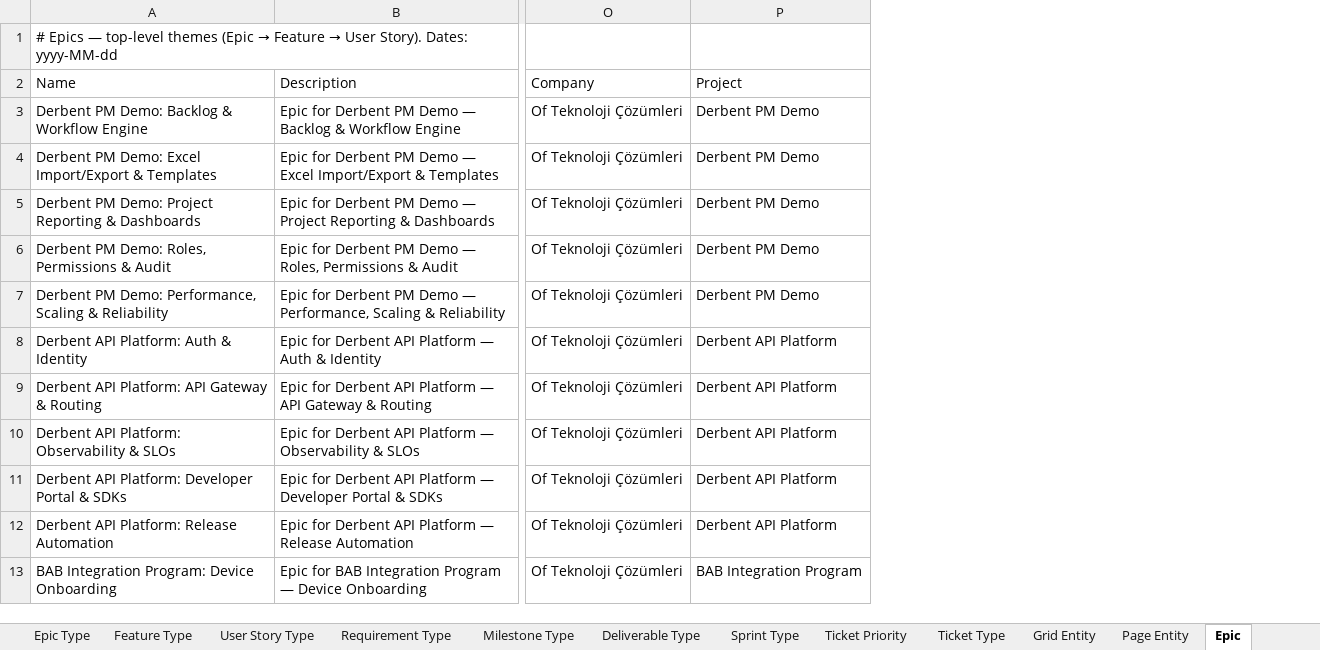
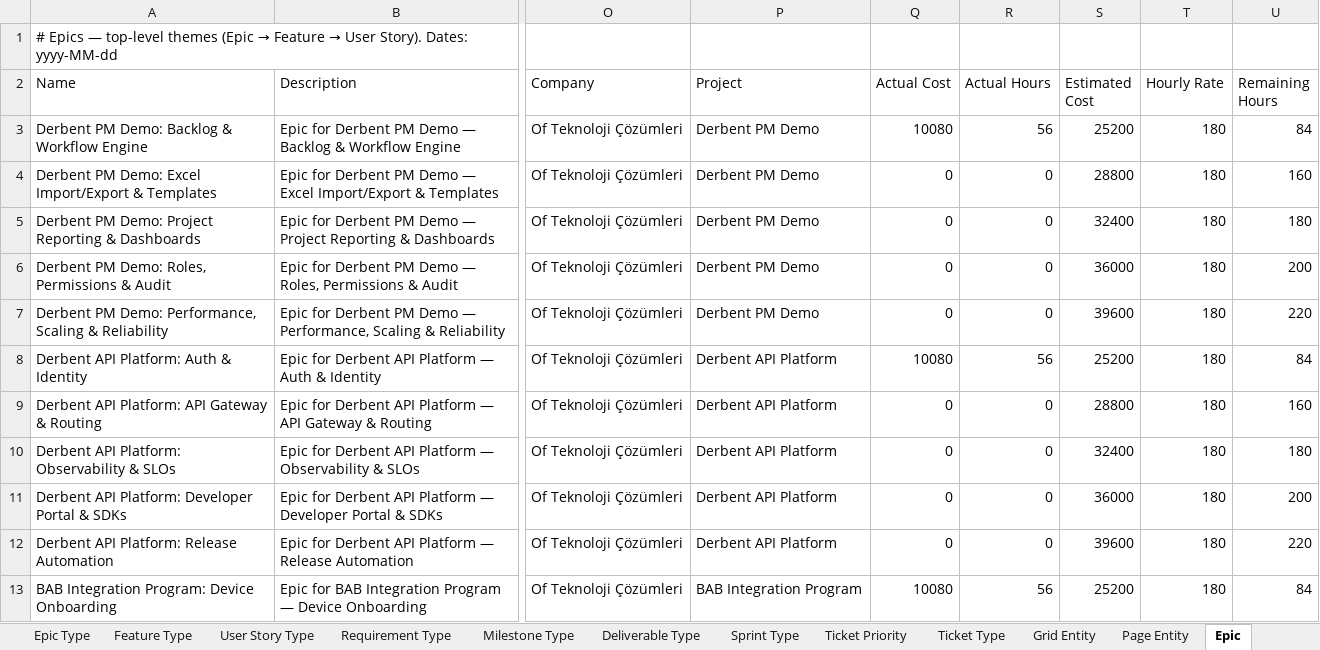
Before and after one commit to yalovali/derbent, an Excel workbook: src/main/resources/excel/system_init.xlsx, sheet Epic, drawn as a sheet; only a part is shown, gaps mark what is left out; values as stored, in another font and other column widths than the file's, no borders; the diff names each change by its address in the sheet, - before the commit and + after, or states it on an @@ line.

```diff
--- a/src/main/resources/excel/system_init.xlsx (sheet Epic)
+++ b/src/main/resources/excel/system_init.xlsx (sheet Epic)
+column Q (Actual Cost), rows 3-13: 10080 | 0 | 0 | 0 | 0 | 10080 | 0 | 0 | 0 | 0 | 10080
+column R (Actual Hours), rows 3-13: 56 | 0 | 0 | 0 | 0 | 56 | 0 | 0 | 0 | 0 | 56
+column S (Estimated Cost), rows 3-13: 25200 | 28800 | 32400 | 36000 | 39600 | 25200 | 28800 | 32400 | 36000 | 39600 | 25200
+column T (Hourly Rate), rows 3-13: all 180
+column U (Remaining Hours), rows 3-13: 84 | 160 | 180 | 200 | 220 | 84 | 160 | 180 | 200 | 220 | 84
```
Also changed, not shown: sheet Company, sheet Link, sheet Comment, sheet Feature, sheet User Story, sheet Project, 7 other files.
